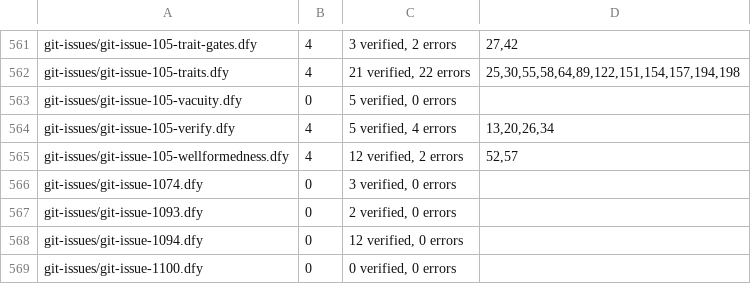
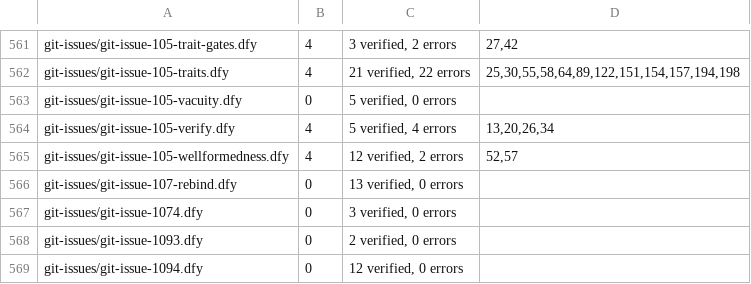
Before and after one commit to erniecohen/dafny, a TSV file: .github/review/expected-verdicts-additional-axioms.tsv, drawn as a sheet; only a part is shown, gaps mark what is left out; the shorter side is filled out with more unchanged rows.

```diff
--- a/.github/review/expected-verdicts-additional-axioms.tsv
+++ b/.github/review/expected-verdicts-additional-axioms.tsv
@@ -565,2 +565,3 @@ git-issues/git-issue-105-verify.dfy	4	5 verified, 4 errors	13,20,26,34
 git-issues/git-issue-105-wellformedness.dfy	4	12 verified, 2 errors	52,57
+git-issues/git-issue-107-rebind.dfy	0	13 verified, 0 errors
 git-issues/git-issue-1074.dfy	0	3 verified, 0 errors	
```
Also changed, not shown: .github/review/expected-verdicts.tsv, 15 other files.
